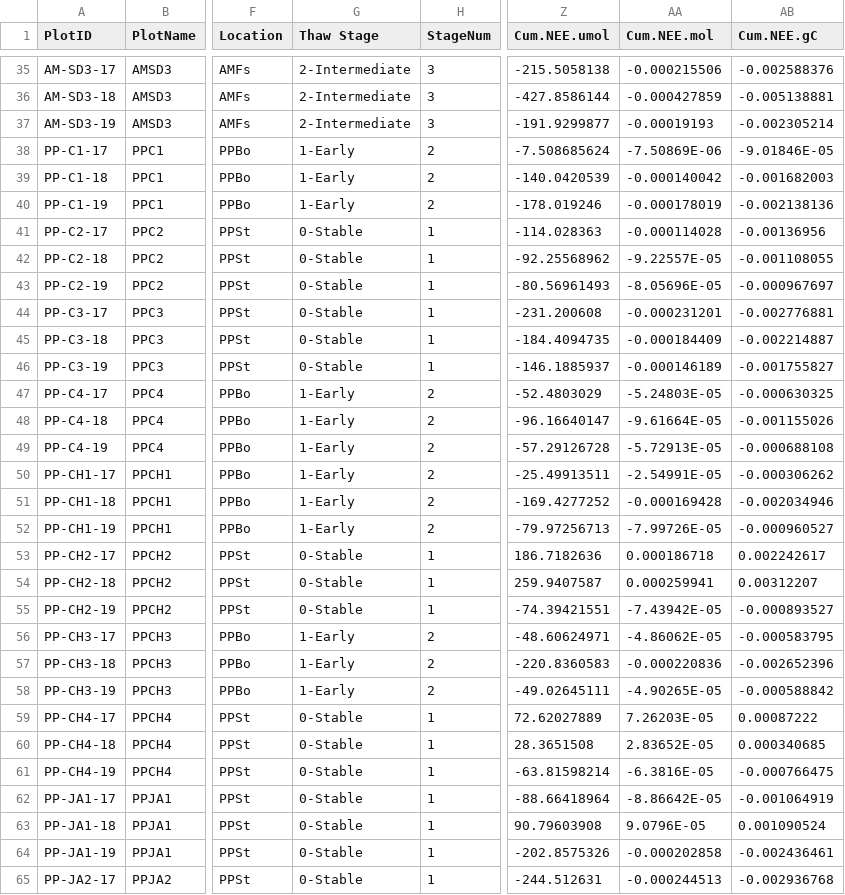
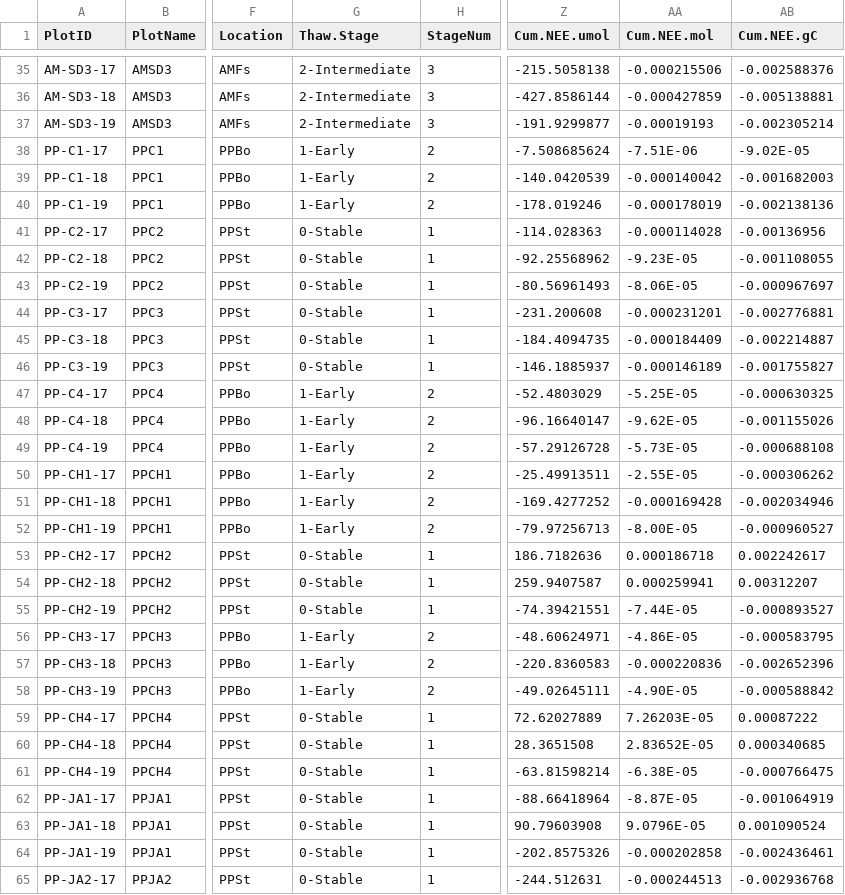
Before and after one commit to wico2646/APEX-Storage, a CSV file: Data/BetaEnvNew.csv, drawn as a sheet; only a part is shown, gaps mark what is left out; the diff covers the shown part only; the diff names each change by its address in the sheet, - before the commit and + after, or states it on an @@ line.

```diff
--- a/Data/BetaEnvNew.csv
+++ b/Data/BetaEnvNew.csv
-G1: Thaw Stage
+G1: Thaw.Stage
-AA38 (Cum.NEE.mol): -7.50869E-06
+AA38 (Cum.NEE.mol): -7.51E-06
-AB38 (Cum.NEE.gC): -9.01846E-05
+AB38 (Cum.NEE.gC): -9.02E-05
-AA42 (Cum.NEE.mol): -9.22557E-05
+AA42 (Cum.NEE.mol): -9.23E-05
-AA43 (Cum.NEE.mol): -8.05696E-05
+AA43 (Cum.NEE.mol): -8.06E-05
-AA47 (Cum.NEE.mol): -5.24803E-05
+AA47 (Cum.NEE.mol): -5.25E-05
-AA48 (Cum.NEE.mol): -9.61664E-05
+AA48 (Cum.NEE.mol): -9.62E-05
-AA49 (Cum.NEE.mol): -5.72913E-05
+AA49 (Cum.NEE.mol): -5.73E-05
-AA50 (Cum.NEE.mol): -2.54991E-05
+AA50 (Cum.NEE.mol): -2.55E-05
-AA52 (Cum.NEE.mol): -7.99726E-05
+AA52 (Cum.NEE.mol): -8.00E-05
-AA55 (Cum.NEE.mol): -7.43942E-05
+AA55 (Cum.NEE.mol): -7.44E-05
-AA56 (Cum.NEE.mol): -4.86062E-05
+AA56 (Cum.NEE.mol): -4.86E-05
-AA58 (Cum.NEE.mol): -4.90265E-05
+AA58 (Cum.NEE.mol): -4.90E-05
-AA61 (Cum.NEE.mol): -6.3816E-05
+AA61 (Cum.NEE.mol): -6.38E-05
-AA62 (Cum.NEE.mol): -8.86642E-05
+AA62 (Cum.NEE.mol): -8.87E-05
```
Also changed, not shown: 17 edited cells elsewhere in this file, 3 other files.
